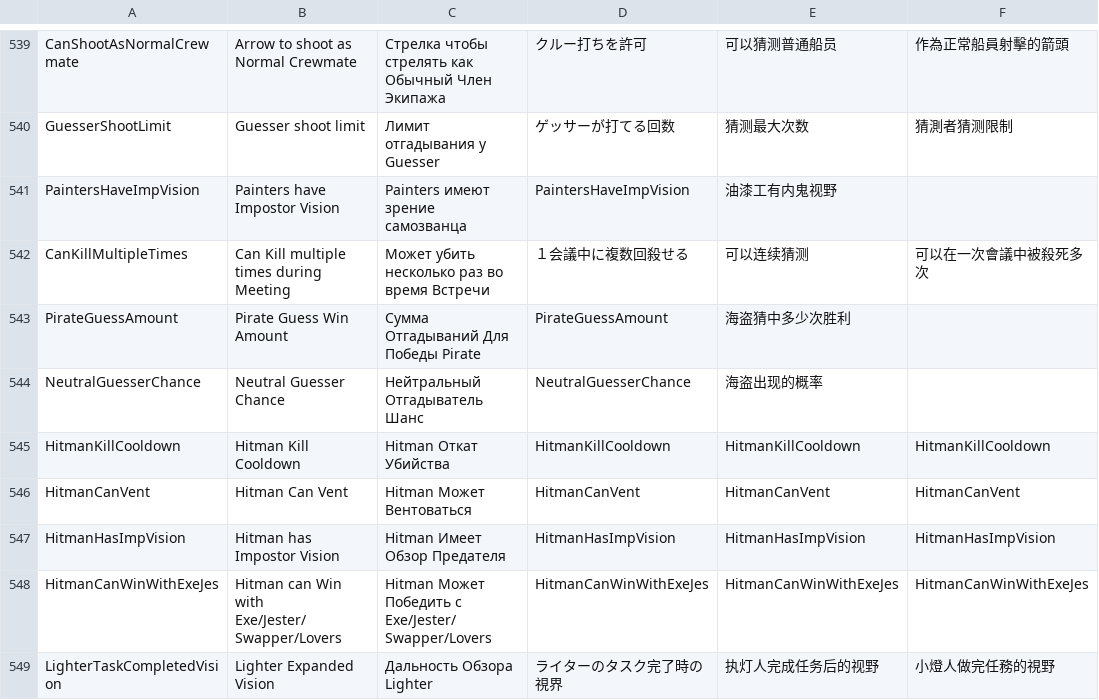
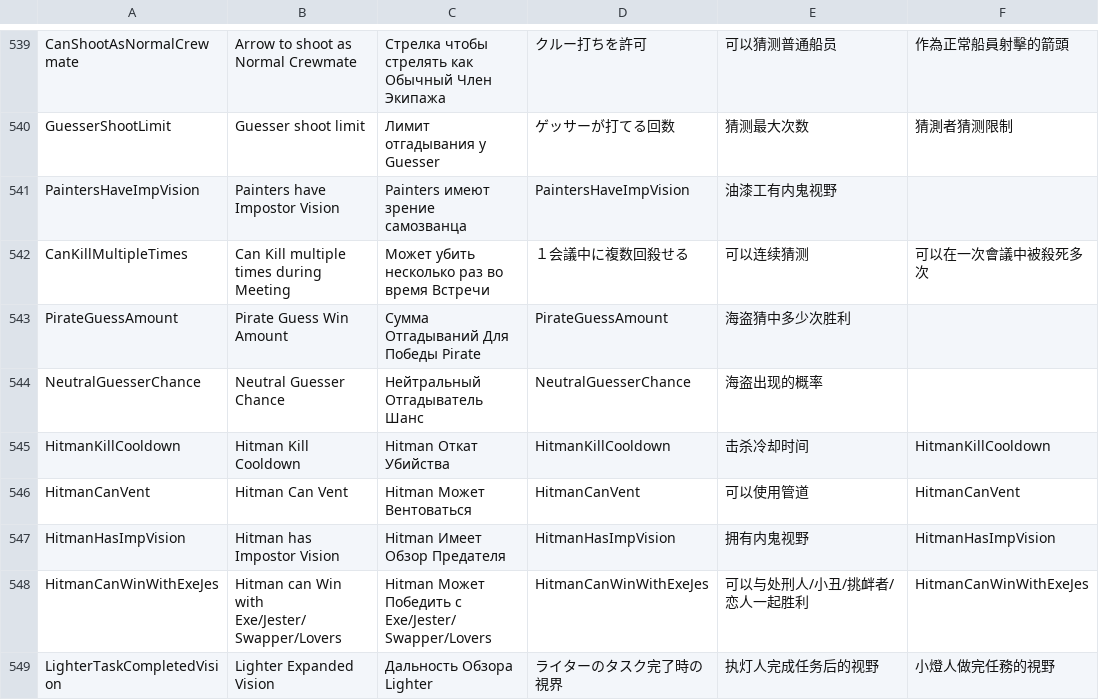
Before and after one commit to discus-sions/TownOfHost-TheOtherRoles, a CSV file: Resources/string.csv, drawn as a sheet; only a part is shown, gaps mark what is left out; the diff covers the shown part only; the diff names each change by its address in the sheet, - before the commit and + after, or states it on an @@ line.

Commit message:
Fix text

```diff
--- a/Resources/string.csv
+++ b/Resources/string.csv
-E545: HitmanKillCooldown
+E545: 击杀冷却时间
-E546: HitmanCanVent
+E546: 可以使用管道
-E547: HitmanHasImpVision
+E547: 拥有内鬼视野
-E548: HitmanCanWinWithExeJes
+E548: 可以与处刑人/小丑/挑衅者/恋人一起胜利
```
Also changed, not shown: 79 edited cells elsewhere in this file.
